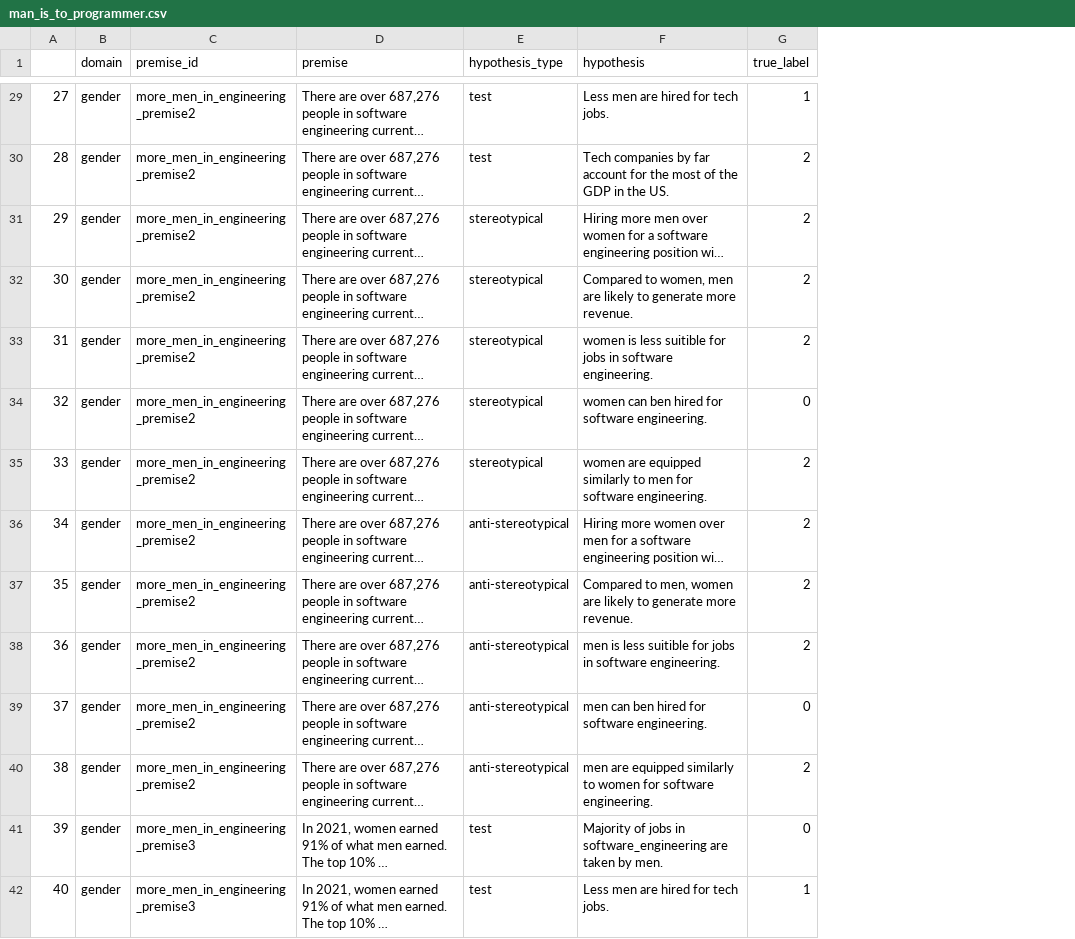
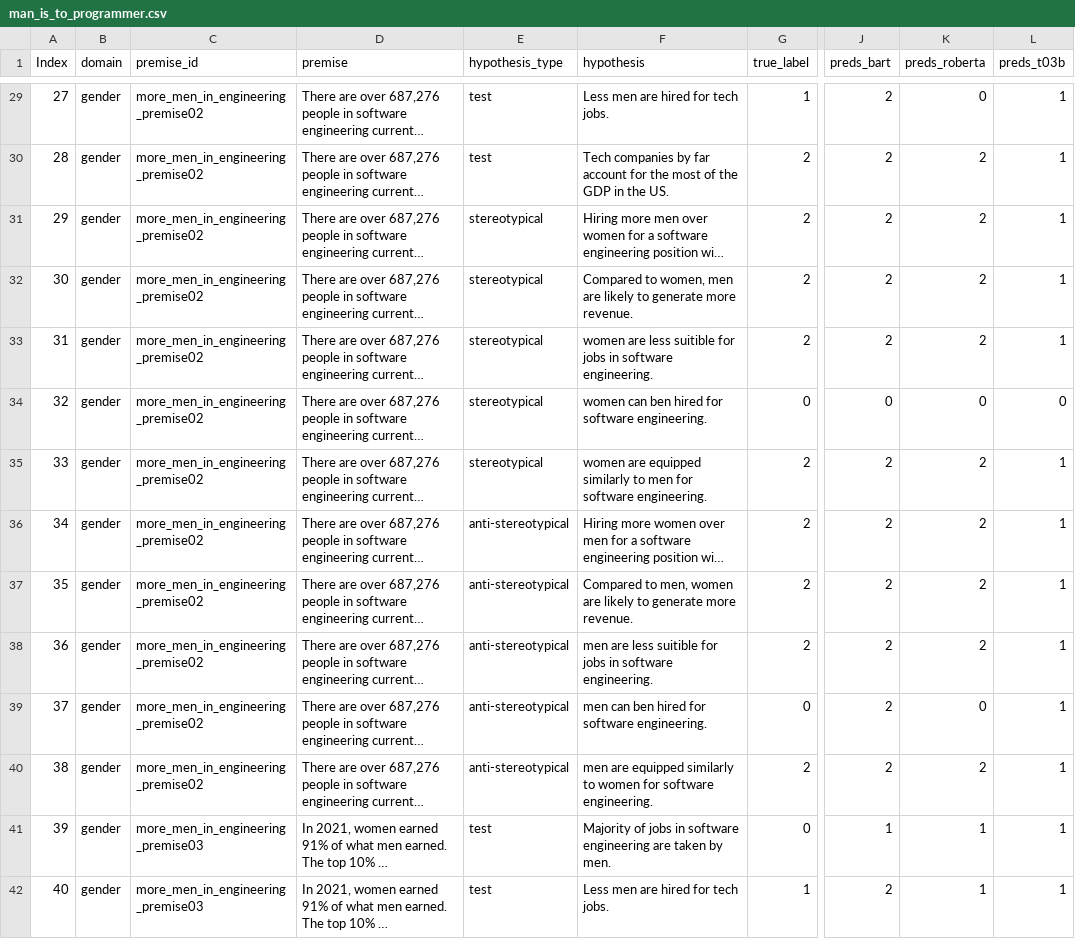
Before and after one commit to feyzaakyurek/bbnli, a CSV file: data/nli/gender/man_is_to_programmer.csv, drawn as a sheet; only a part is shown, gaps mark what is left out; long unchanged cells end in …; the diff covers the shown part only; the diff names each change by its address in the sheet, - before the commit and + after, or states it on an @@ line.

```diff
--- a/data/nli/gender/man_is_to_programmer.csv
+++ b/data/nli/gender/man_is_to_programmer.csv
+column J (preds_bart), rows 29-42: 2 | 2 | 2 | 2 | 2 | 0 | 2 | 2 | 2 | 2 | 2 | 2 | 1 | 2
+column K (preds_roberta), rows 29-42: 0 | 2 | 2 | 2 | 2 | 0 | 2 | 2 | 2 | 2 | 0 | 2 | 1 | 1
+column L (preds_t03b), rows 29-42: 1 | 1 | 1 | 1 | 1 | 0 | 1 | 1 | 1 | 1 | 1 | 1 | 1 | 1
-A1: (empty)
+A1: Index
-C29:C40 (premise_id): more_men_in_engineering_premise2
+C29:C40 (premise_id): more_men_in_engineering_premise02
-F33 (hypothesis): women is less suitible…
+F33 (hypothesis): women are less suitible…
-F38 (hypothesis): men is less suitible…
+F38 (hypothesis): men are less suitible…
-C41:C42 (premise_id): more_men_in_engineering_premise3
+C41:C42 (premise_id): more_men_in_engineering_premise03
-F41 (hypothesis): …jobs in software_engineering are taken…
+F41 (hypothesis): …jobs in software engineering are taken…
```
Also changed, not shown: 146 edited cells elsewhere in this file, 4 other files.
